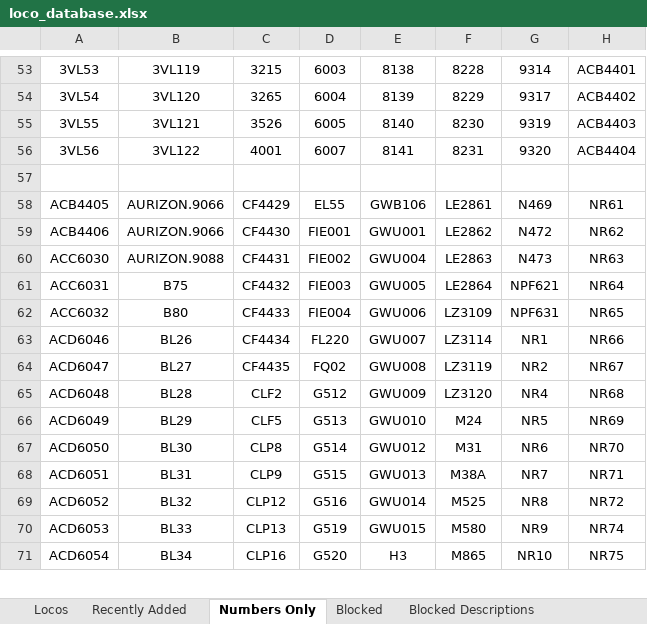
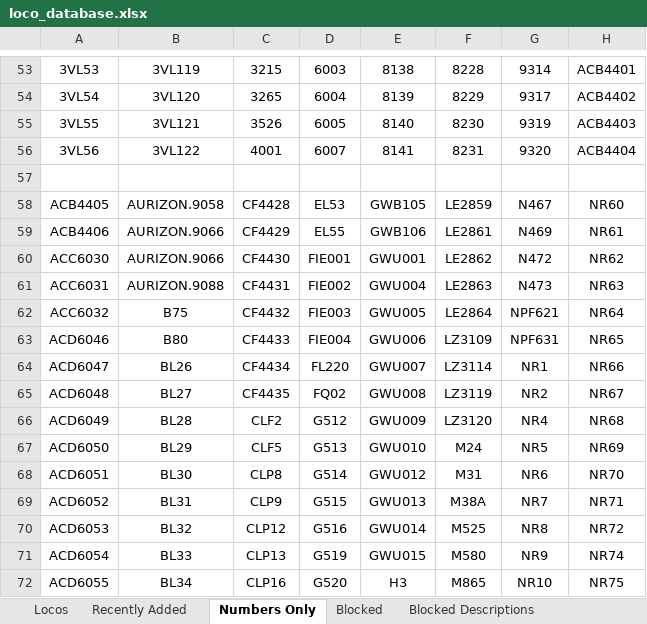
Before and after one commit to grahame21/railops-frontend, an Excel workbook: downloads/loco_database.xlsx, sheet Numbers Only, drawn as a sheet; only a part is shown, gaps mark what is left out; values as stored, in another font and other column widths than the file's, no borders; addresses are those after the commit; the diff covers the shown part only; the diff names each change by its address in the sheet, - before the commit and + after, or states it on an @@ line.

```diff
--- a/downloads/loco_database.xlsx (sheet Numbers Only)
+++ b/downloads/loco_database.xlsx (sheet Numbers Only)
-B58: AURIZON.9066
+B58: AURIZON.9058
-C58: CF4429
+C58: CF4428
-D58: EL55
+D58: EL53
-E58: GWB106
+E58: GWB105
-F58: LE2861
+F58: LE2859
-G58: N469
+G58: N467
-H58: NR61
+H58: NR60
-C59: CF4430
+C59: CF4429
-D59: FIE001
+D59: EL55
-E59: GWU001
+E59: GWB106
-F59: LE2862
+F59: LE2861
-G59: N472
+G59: N469
-H59: NR62
+H59: NR61
-B60: AURIZON.9088
+B60: AURIZON.9066
-C60: CF4431
+C60: CF4430
-D60: FIE002
+D60: FIE001
-E60: GWU004
+E60: GWU001
-F60: LE2863
+F60: LE2862
-G60: N473
+G60: N472
-H60: NR63
+H60: NR62
+row 61: ACC6031 | AURIZON.9088 | CF4431 | FIE002 | GWU004 | LE2863 | N473 | NR63
-A62: ACC6031
+A62: ACC6032
-A63: ACC6032
+A63: ACD6046
-A64: ACD6046
+A64: ACD6047
-A65: ACD6047
+A65: ACD6048
-A66: ACD6048
+A66: ACD6049
-A67: ACD6049
+A67: ACD6050
-A68: ACD6050
+A68: ACD6051
-A69: ACD6051
+A69: ACD6052
-A70: ACD6052
+A70: ACD6053
-A71: ACD6053
+A71: ACD6054
-A72: ACD6054
+A72: ACD6055
```
Also changed, not shown: 2 added rows, 3 removed rows and 13 edited cells elsewhere in this sheet, sheet Locos, sheet Recently Added, downloads/loco_numbers_only.xlsx, 3 other files.
